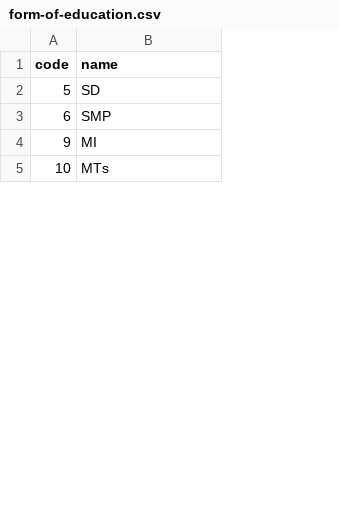
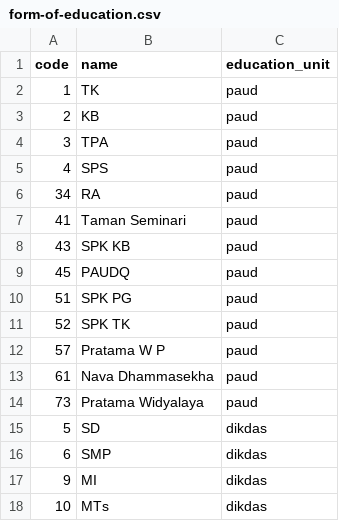
Before and after one commit to hadziqmtqn/school-reference, a CSV file: database/import/form-of-education.csv, drawn as a sheet; only a part is shown; the diff names each change by its address in the sheet, - before the commit and + after, or states it on an @@ line.

Commit message:
Add EducationUnit model and update school import logic
Introduces the EducationUnit model and its migration, seeder, and import CSV. Updates FormOfEducation to relate to EducationUnit. Refactors school import logic to dispatch jobs per form of education and use the new relationship. Updates configuration and endpoint usage to use kemdikbud.php. Also updates queue connection to redis in .env.example and renames config/SourceEndpoint.php to kemdikbud.php.

```diff
--- a/database/import/form-of-education.csv
+++ b/database/import/form-of-education.csv
+column C (education_unit), rows 15-18: all dikdas
+row 2: 1 | TK | paud
+row 3: 2 | KB | paud
+row 4: 3 | TPA | paud
+row 5: 4 | SPS | paud
+row 6: 34 | RA | paud
+row 7: 41 | Taman Seminari | paud
+row 8: 43 | SPK KB | paud
+row 9: 45 | PAUDQ | paud
+row 10: 51 | SPK PG | paud
+row 11: 52 | SPK TK | paud
+row 12: 57 | Pratama W P | paud
+row 13: 61 | Nava Dhammasekha | paud
+row 14: 73 | Pratama Widyalaya | paud
```
Also changed, not shown: 15 other files.
